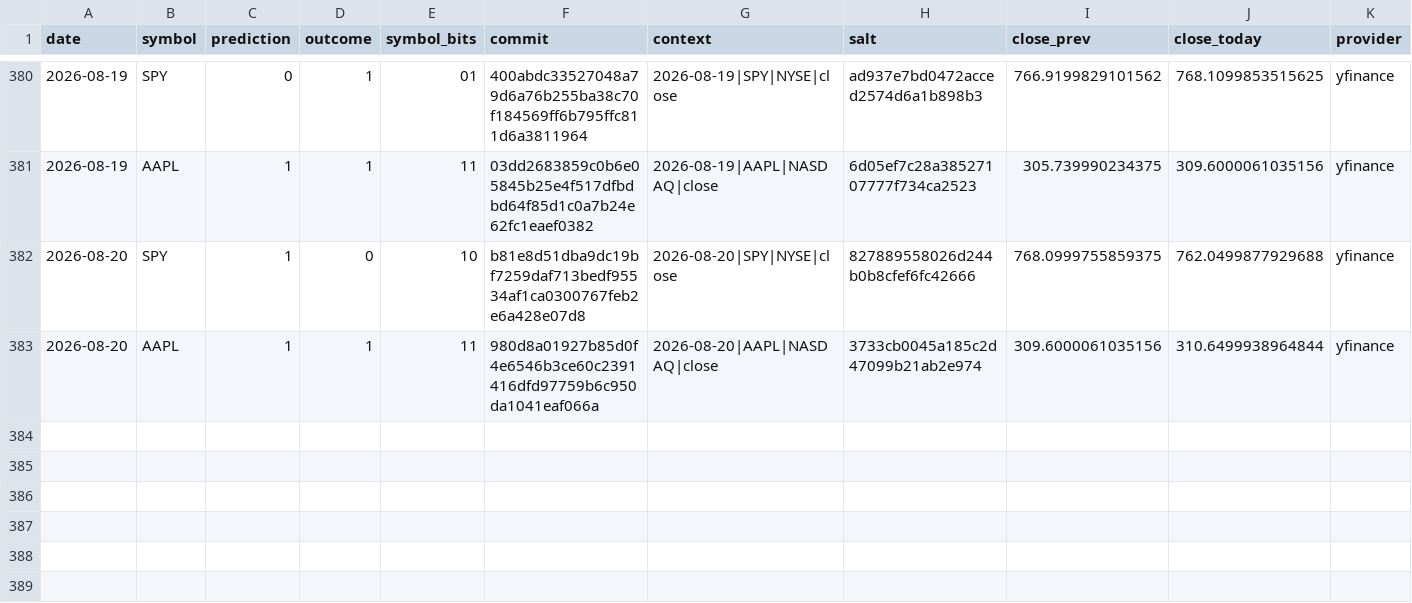
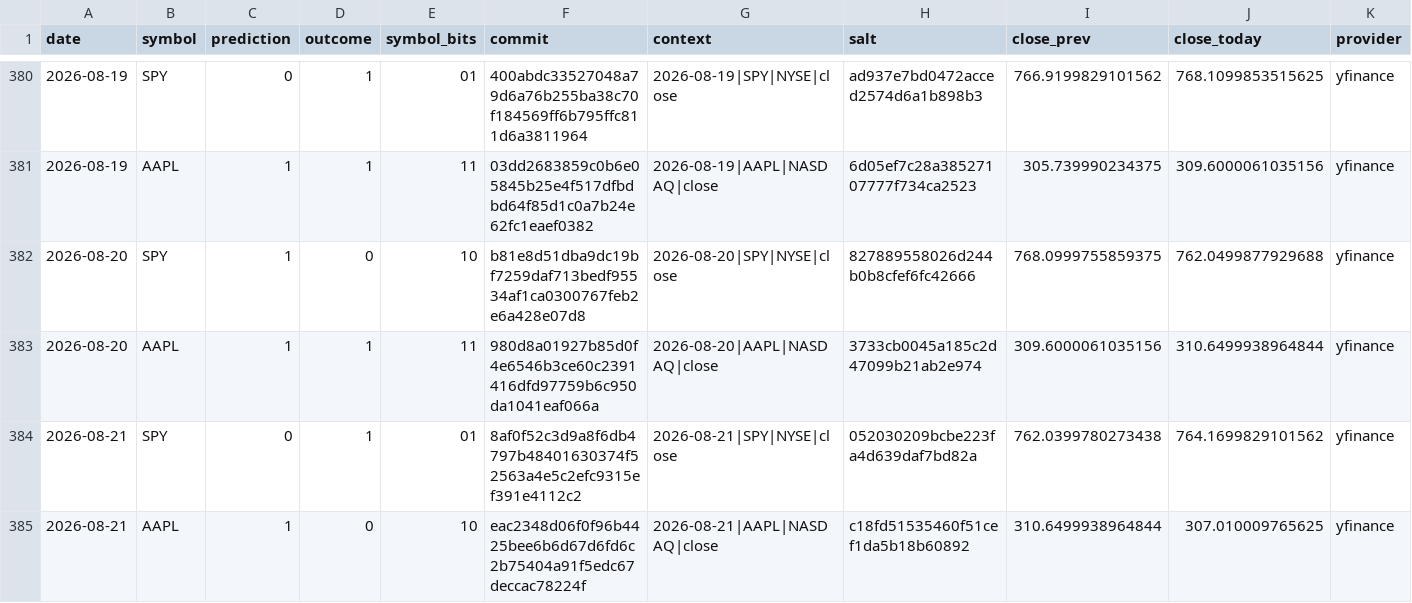
Before and after one commit to pqcnerd/rrpe-drbg, a CSV file: outputs/entropy_log.csv, drawn as a sheet; only a part is shown, gaps mark what is left out; rows hold the shown columns only; the diff names each change by its address in the sheet, - before the commit and + after, or states it on an @@ line.

```diff
--- a/outputs/entropy_log.csv
+++ b/outputs/entropy_log.csv
+row 384: 2026-08-21 | SPY | 0 | 1 | 01 | 8af0f52c3d9a8f6db4797b48401630374f52563a4e5c2efc9315ef391e4112c2 | 2026-08-21|SPY|NYSE|close | 052030209bcbe223fa4d639daf7bd82a | 762.0399780273438 | 764.1699829101562 | yfinance
+row 385: 2026-08-21 | AAPL | 1 | 0 | 10 | eac2348d06f0f96b4425bee6b6d67d6fd6c2b75404a91f5edc67deccac78224f | 2026-08-21|AAPL|NASDAQ|close | c18fd51535460f51cef1da5b18b60892 | 310.6499938964844 | 307.010009765625 | yfinance
```
Also changed, not shown: 1 other file.
